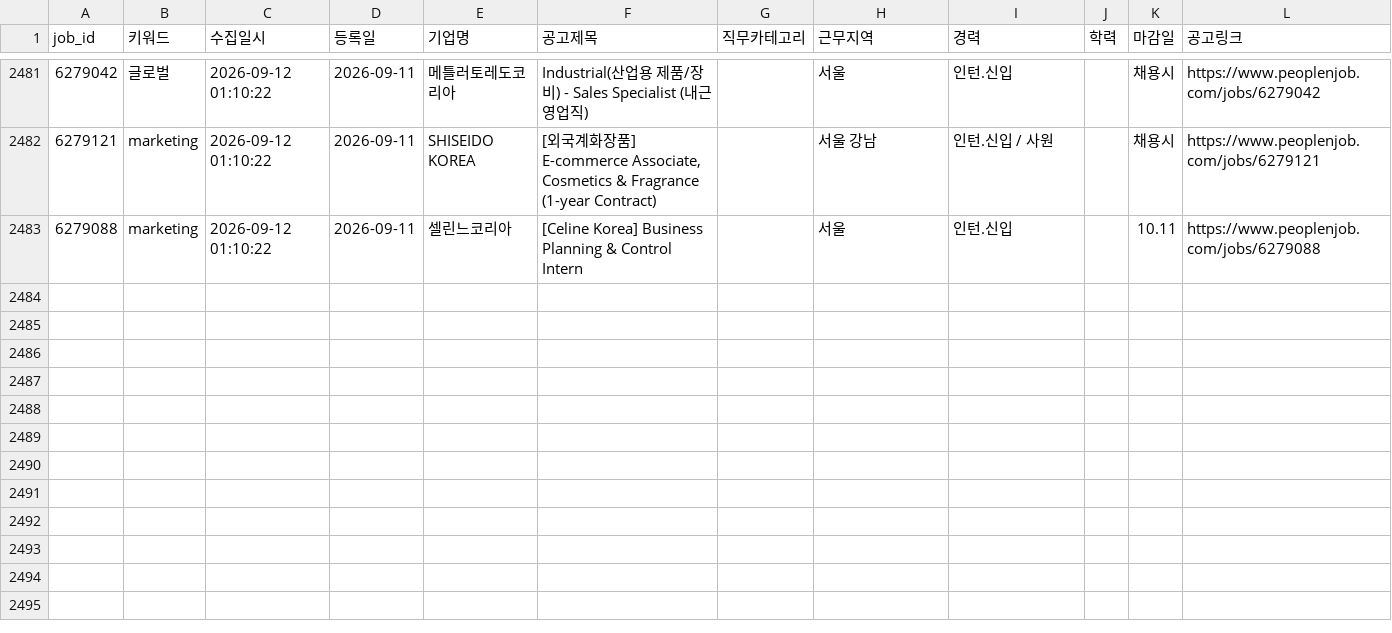
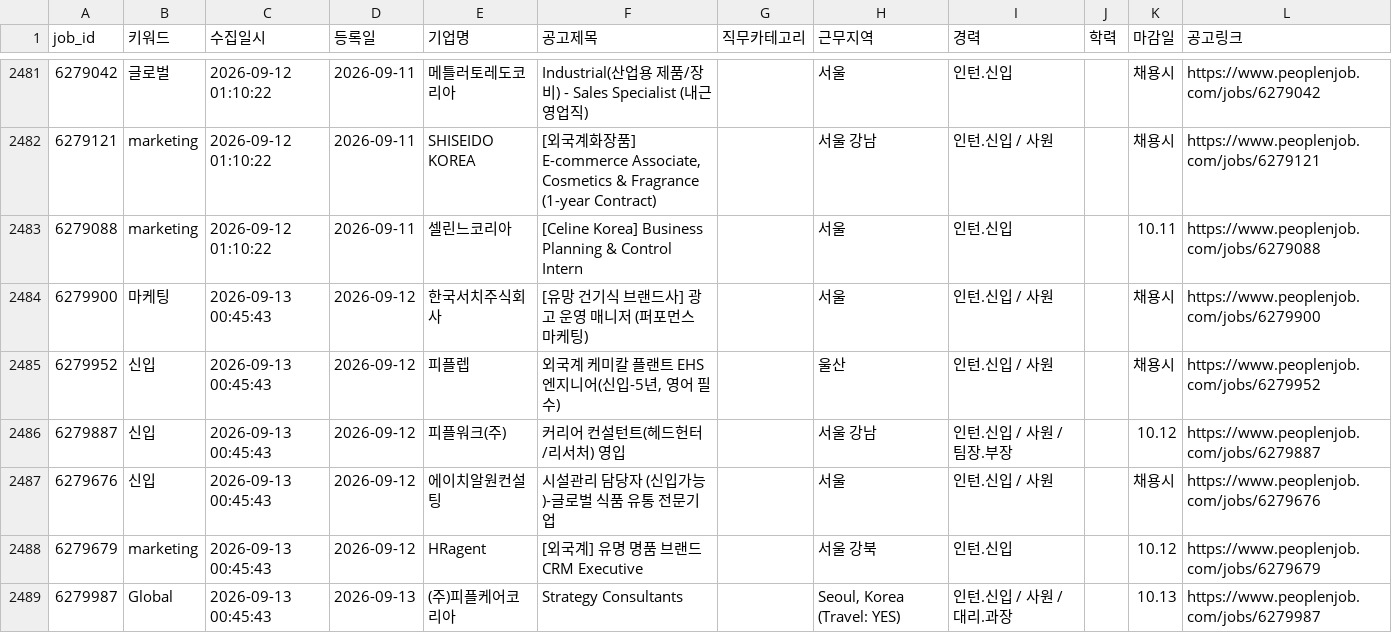
Before and after one commit to djgeum/RunETF, a CSV file: .github/job.bot/peoplenjob_list.csv, drawn as a sheet; only a part is shown, gaps mark what is left out; the diff names each change by its address in the sheet, - before the commit and + after, or states it on an @@ line.

```diff
--- a/.github/job.bot/peoplenjob_list.csv
+++ b/.github/job.bot/peoplenjob_list.csv
+row 2484: 6279900 | 마케팅 | 2026-09-13 00:45:43 | 2026-09-12 | 한국서치주식회사 | [유망 건기식 브랜드사] 광고 운영 매니저 (퍼포먼스 마케팅) |  | 서울 | 인턴.신입 / 사원 |  | 채용시 | https://www.peoplenjob.com/jobs/6279900
+row 2485: 6279952 | 신입 | 2026-09-13 00:45:43 | 2026-09-12 | 피플렙 | 외국계 케미칼 플랜트 EHS 엔지니어(신입-5년, 영어 필수) |  | 울산 | 인턴.신입 / 사원 |  | 채용시 | https://www.peoplenjob.com/jobs/6279952
+row 2486: 6279887 | 신입 | 2026-09-13 00:45:43 | 2026-09-12 | 피플워크(주) | 커리어 컨설턴트(헤드헌터 /리서처) 영입 |  | 서울 강남 | 인턴.신입 / 사원 / 팀장.부장 |  | 10.12 | https://www.peoplenjob.com/jobs/6279887
+row 2487: 6279676 | 신입 | 2026-09-13 00:45:43 | 2026-09-12 | 에이치알원컨설팅 | 시설관리 담당자 (신입가능)-글로벌 식품 유통 전문기업 |  | 서울 | 인턴.신입 / 사원 |  | 채용시 | https://www.peoplenjob.com/jobs/6279676
+row 2488: 6279679 | marketing | 2026-09-13 00:45:43 | 2026-09-12 | HRagent | [외국계] 유명 명품 브랜드 CRM Executive |  | 서울 강북 | 인턴.신입 |  | 10.12 | https://www.peoplenjob.com/jobs/6279679
+row 2489: 6279987 | Global | 2026-09-13 00:45:43 | 2026-09-13 | (주)피플케어코리아 | Strategy Consultants |  | Seoul, Korea (Travel: YES) | 인턴.신입 / 사원 / 대리.과장 |  | 10.13 | https://www.peoplenjob.com/jobs/6279987
```
Also changed, not shown: .github/job.bot/notified_jobs.csv, .github/job.bot/peoplenjob_main.csv, 3 other files.
